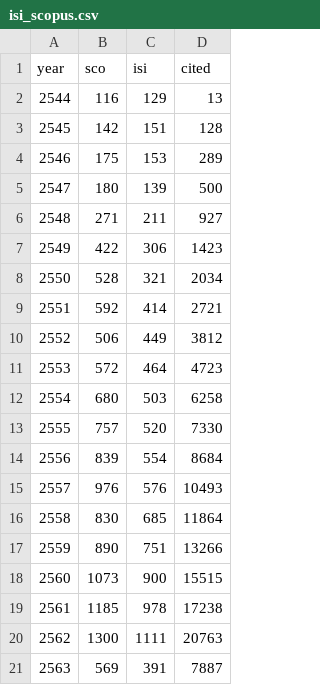
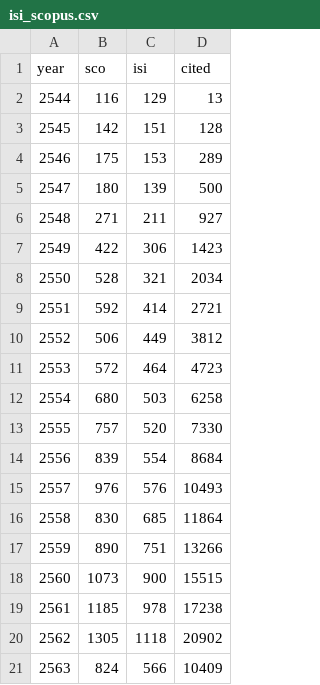
Before and after one commit to kopkiss/python, a CSV file: mydj1/static/csv/New folder/isi_scopus.csv, drawn as a sheet.

```diff
--- a/mydj1/static/csv/New folder/isi_scopus.csv
+++ b/mydj1/static/csv/New folder/isi_scopus.csv
@@ -19,3 +19,3 @@ year,sco,isi,cited
 2561,1185,978,17238
-2562,1300,1111,20763
-2563,569,391,7887
+2562,1305,1118,20902
+2563,824,566,10409
```
Also changed, not shown: mydj1/static/csv/ranking_isi.csv, mydj1/static/csv/ranking_scopus.csv, 10 other files.
